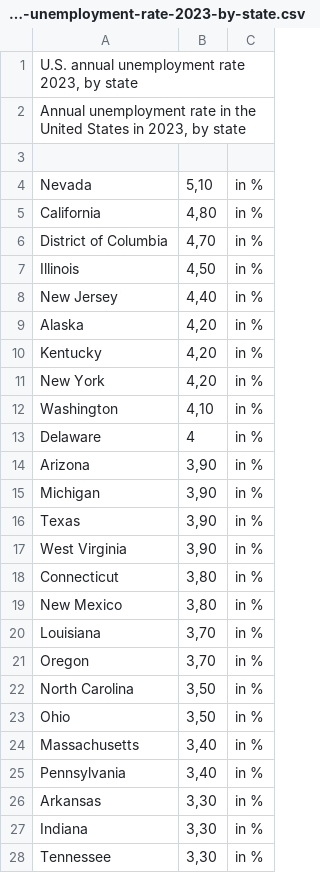
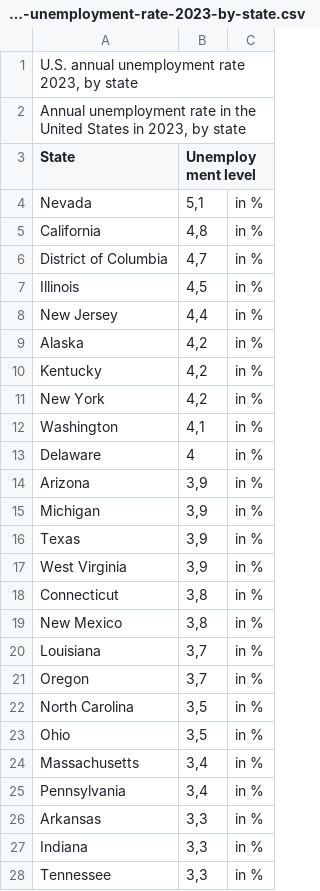
Before and after one commit to aysualiyevaa/aysualiyevaa.github.io, a CSV file: statistic_id223675_us-annual-unemployment-rate-2023-by-state.csv, drawn as a sheet; only a part is shown; the diff covers the shown part only.

Commit message:
Add files via upload

```diff
--- a/statistic_id223675_us-annual-unemployment-rate-2023-by-state.csv
+++ b/statistic_id223675_us-annual-unemployment-rate-2023-by-state.csv
@@ -2,27 +2,27 @@
 Annual unemployment rate in the United States in 2023, by state;;
-;;
-Nevada;5,10;in %
-California;4,80;in %
-District of Columbia;4,70;in %
-Illinois;4,50;in %
-New Jersey;4,40;in %
-Alaska;4,20;in %
-Kentucky;4,20;in %
-New York;4,20;in %
-Washington;4,10;in %
+State;Unemployment level;
+Nevada;5,1;in %
+California;4,8;in %
+District of Columbia;4,7;in %
+Illinois;4,5;in %
+New Jersey;4,4;in %
+Alaska;4,2;in %
+Kentucky;4,2;in %
+New York;4,2;in %
+Washington;4,1;in %
 Delaware;4;in %
-Arizona;3,90;in %
-Michigan;3,90;in %
-Texas;3,90;in %
-West Virginia;3,90;in %
-Connecticut;3,80;in %
-New Mexico;3,80;in %
-Louisiana;3,70;in %
-Oregon;3,70;in %
-North Carolina;3,50;in %
-Ohio;3,50;in %
-Massachusetts;3,40;in %
-Pennsylvania;3,40;in %
-Arkansas;3,30;in %
-Indiana;3,30;in %
-Tennessee;3,30;in %
+Arizona;3,9;in %
+Michigan;3,9;in %
+Texas;3,9;in %
+West Virginia;3,9;in %
+Connecticut;3,8;in %
+New Mexico;3,8;in %
+Louisiana;3,7;in %
+Oregon;3,7;in %
+North Carolina;3,5;in %
+Ohio;3,5;in %
+Massachusetts;3,4;in %
+Pennsylvania;3,4;in %
+Arkansas;3,3;in %
+Indiana;3,3;in %
+Tennessee;3,3;in %
```
Also changed, not shown: 19 edited cells elsewhere in this file.
